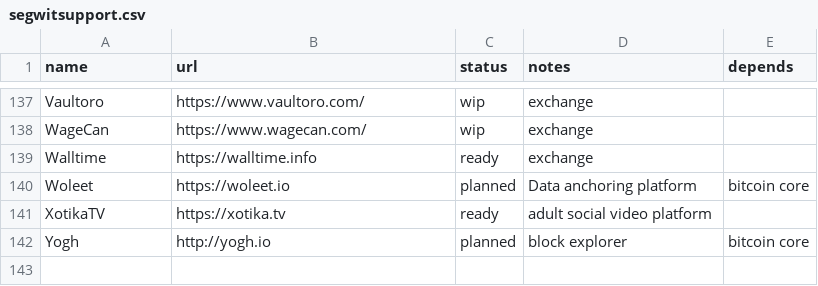
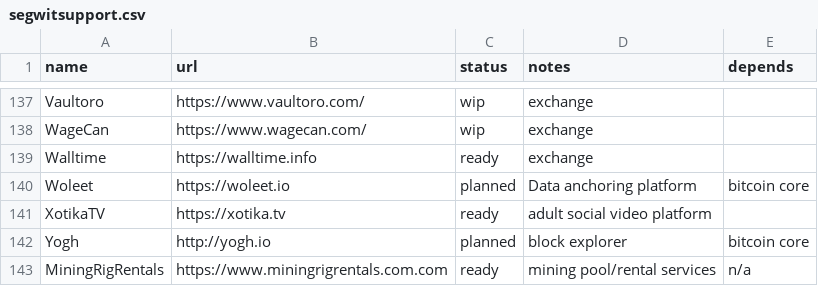
Before and after one commit to archive-of-deleted-repositories/jamesob__bitcoincore.org, a CSV file: _data/segwitsupport.csv, drawn as a sheet; only a part is shown, gaps mark what is left out.

Commit message:
Update segwitsupport.csv

```diff
--- a/_data/segwitsupport.csv
+++ b/_data/segwitsupport.csv
@@ -142 +142,2 @@ XotikaTV,https://xotika.tv,ready,adult social video platform,
 Yogh,http://yogh.io,planned,block explorer,bitcoin core
+MiningRigRentals,https://www.miningrigrentals.com.com,ready,mining pool/rental services,n/a
```
